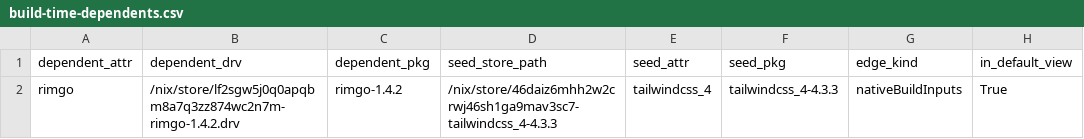
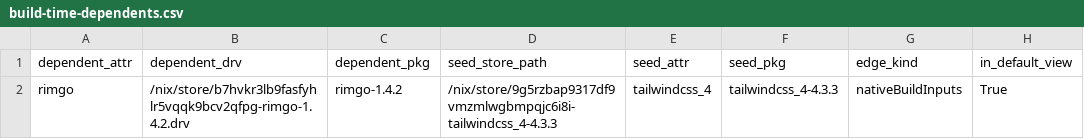
Before and after one commit to ak2k/nix-507531-scope, a CSV file: unstable/build-time-dependents.csv, drawn as a sheet.

```diff
--- a/unstable/build-time-dependents.csv
+++ b/unstable/build-time-dependents.csv
@@ -1,2 +1,2 @@
 dependent_attr,dependent_drv,dependent_pkg,seed_store_path,seed_attr,seed_pkg,edge_kind,in_default_view
-rimgo,/nix/store/lf2sgw5j0q0apqbm8a7q3zz874wc2n7m-rimgo-1.4.2.drv,rimgo-1.4.2,/nix/store/46daiz6mhh2w2crwj46sh1ga9mav3sc7-tailwindcss_4-4.3.3,tailwindcss_4,tailwindcss_4-4.3.3,nativeBuildInputs,True
+rimgo,/nix/store/b7hvkr3lb9fasfyhlr5vqqk9bcv2qfpg-rimgo-1.4.2.drv,rimgo-1.4.2,/nix/store/9g5rzbap9317df9vmzmlwgbmpqjc6i8i-tailwindcss_4-4.3.3,tailwindcss_4,tailwindcss_4-4.3.3,nativeBuildInputs,True
```
Also changed, not shown: unstable/direct-failing.csv, 16 other files.
